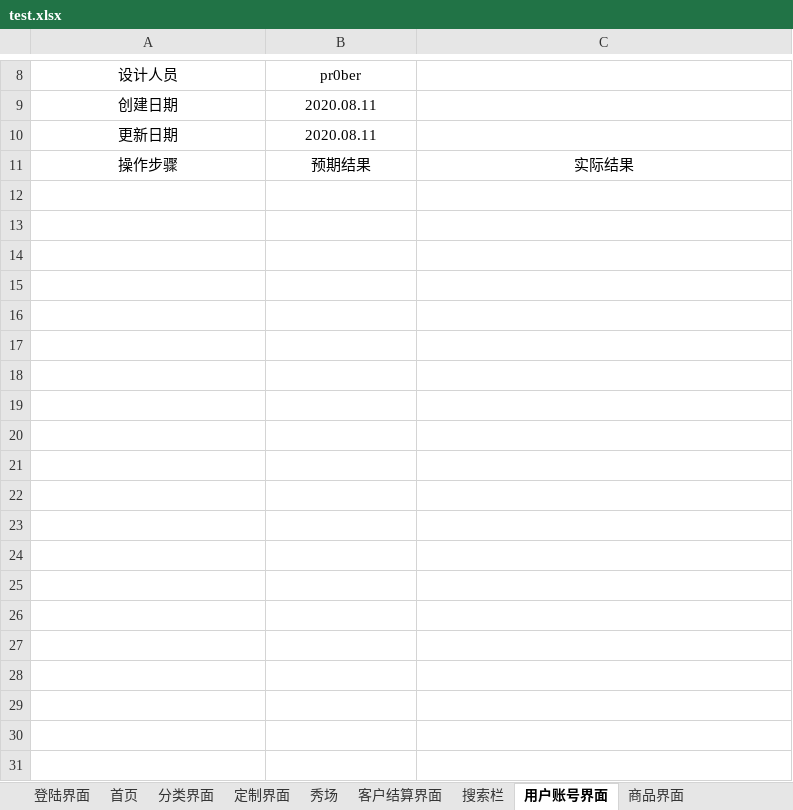
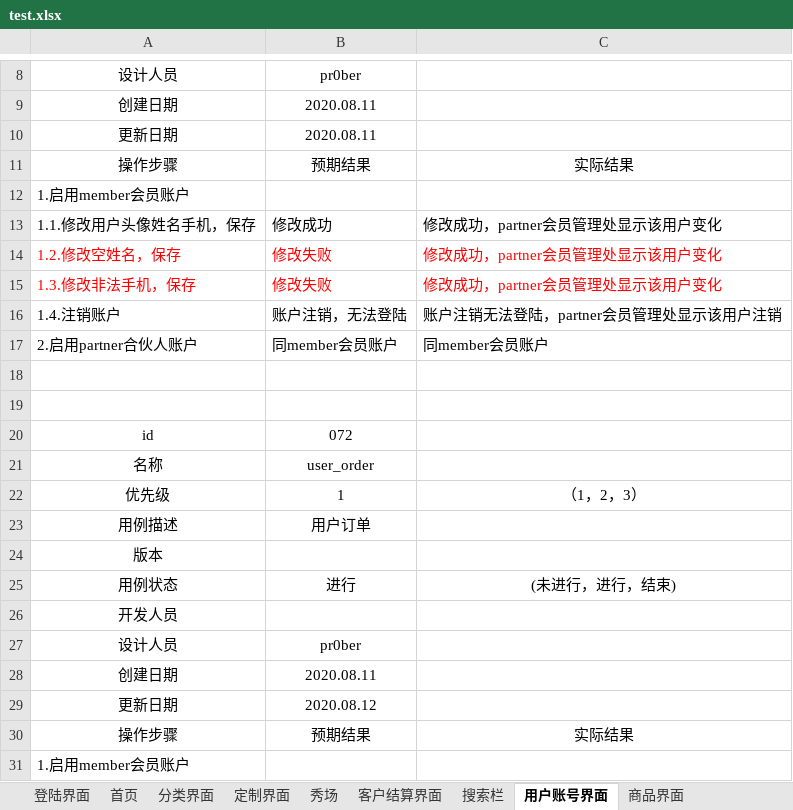
Before and after one commit to GhostNo9/whome_test, an Excel workbook: test.xlsx, sheet 用户账号界面, drawn as a sheet; only a part is shown, gaps mark what is left out; values as stored, in another font and other column widths than the file's, no borders; the diff covers the shown part only; the diff names each change by its address in the sheet, - before the commit and + after, or states it on an @@ line.

Commit message:
Add files via upload

```diff
--- a/test.xlsx (sheet 用户账号界面)
+++ b/test.xlsx (sheet 用户账号界面)
+row 12: 1.启用member会员账户
+row 13: 1.1.修改用户头像姓名手机，保存 | 修改成功 | 修改成功，partner会员管理处显示该用户变化
+row 14: 1.2.修改空姓名，保存 | 修改失败 | 修改成功，partner会员管理处显示该用户变化
+row 15: 1.3.修改非法手机，保存 | 修改失败 | 修改成功，partner会员管理处显示该用户变化
+row 16: 1.4.注销账户 | 账户注销，无法登陆 | 账户注销无法登陆，partner会员管理处显示该用户注销
+row 17: 2.启用partner合伙人账户 | 同member会员账户 | 同member会员账户
+row 18: (empty)
+row 19: (empty)
+row 20: id | 072
+row 21: 名称 | user_order
+row 22: 优先级 | 1 | （1，2，3）
+row 23: 用例描述 | 用户订单
+row 24: 版本
+row 25: 用例状态 | 进行 | (未进行，进行，结束)
+row 26: 开发人员
+row 27: 设计人员 | pr0ber
+row 28: 创建日期 | 2020.08.11
+row 29: 更新日期 | 2020.08.12
+row 30: 操作步骤 | 预期结果 | 实际结果
+row 31: 1.启用member会员账户
```
Also changed, not shown: 120 added rows elsewhere in this sheet, sheet 商品界面, sheet 客户结算界面, sheet 登陆界面.
